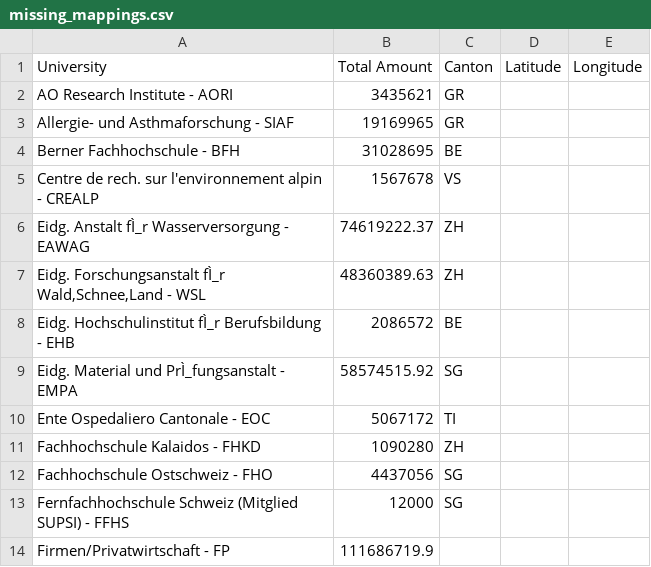
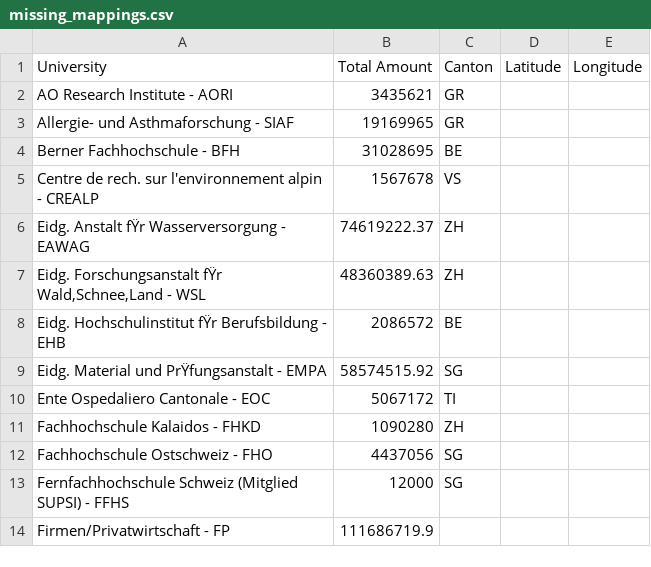
Before and after one commit to vidit09/ada-homework, a CSV file: 03 - Interactive Viz/missing_mappings.csv, drawn as a sheet; only a part is shown; the diff covers the shown part only.

```diff
--- a/03 - Interactive Viz/missing_mappings.csv
+++ b/03 - Interactive Viz/missing_mappings.csv
@@ -5,6 +5,6 @@ Berner Fachhochschule - BFH,31028695,BE,,
 Centre de rech. sur l'environnement alpin - CREALP,1567678,VS,,
-Eidg. Anstalt fÌ_r Wasserversorgung - EAWAG,74619222.37,ZH,,
-"Eidg. Forschungsanstalt fÌ_r Wald,Schnee,Land - WSL",48360389.63,ZH,,
-Eidg. Hochschulinstitut fÌ_r Berufsbildung - EHB,2086572,BE,,
-Eidg. Material und PrÌ_fungsanstalt - EMPA,58574515.92,SG,,
+Eidg. Anstalt fŸr Wasserversorgung - EAWAG,74619222.37,ZH,,
+"Eidg. Forschungsanstalt fŸr Wald,Schnee,Land - WSL",48360389.63,ZH,,
+Eidg. Hochschulinstitut fŸr Berufsbildung - EHB,2086572,BE,,
+Eidg. Material und PrŸfungsanstalt - EMPA,58574515.92,SG,,
 Ente Ospedaliero Cantonale - EOC,5067172,TI,,
```
Also changed, not shown: 13 edited cells elsewhere in this file.
